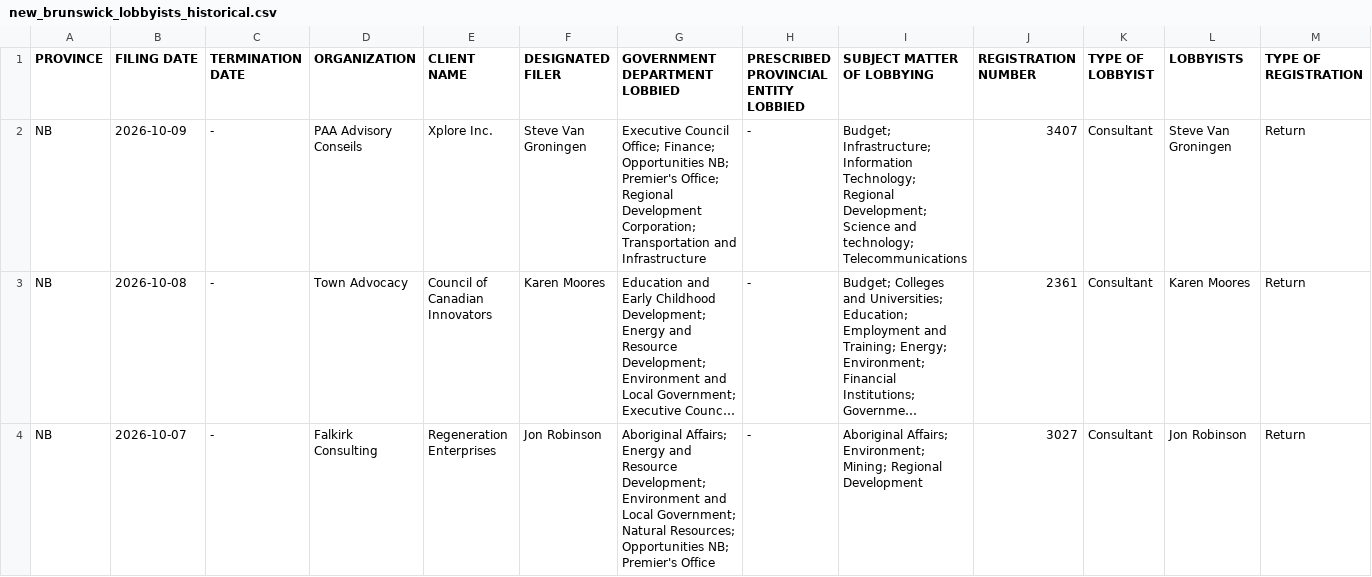
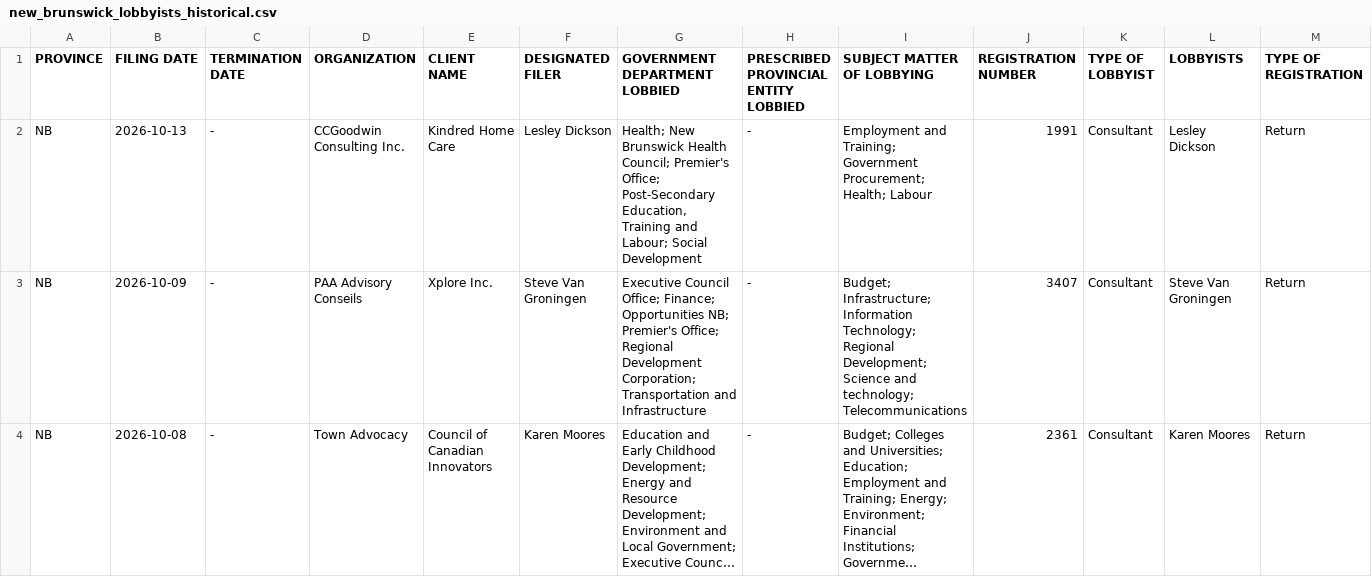
Before and after one commit to J7892/canada-lobbyist-tracker, a CSV file: new_brunswick/new_brunswick_lobbyists_historical.csv, drawn as a sheet; only a part is shown; the shorter side is filled out with more unchanged rows; long unchanged cells end in …; rows hold the shown columns only; the diff names each change by its address in the sheet, - before the commit and + after, or states it on an @@ line.

```diff
--- a/new_brunswick/new_brunswick_lobbyists_historical.csv
+++ b/new_brunswick/new_brunswick_lobbyists_historical.csv
+row 2: NB | 2026-10-13 | - | CCGoodwin Consulting Inc. | Kindred Home Care | Lesley Dickson | Health; New Brunswick Health Council; Premier's Office; Post-Secondary Education, Training and Labour; Social Development | - | Employment and Training; Government Procurement; Health; Labour | 1991 | Consultant | Lesley Dickson | Return
```
Also changed, not shown: manitoba/manitoba_lobbyists_historical.csv, 5 other files.
